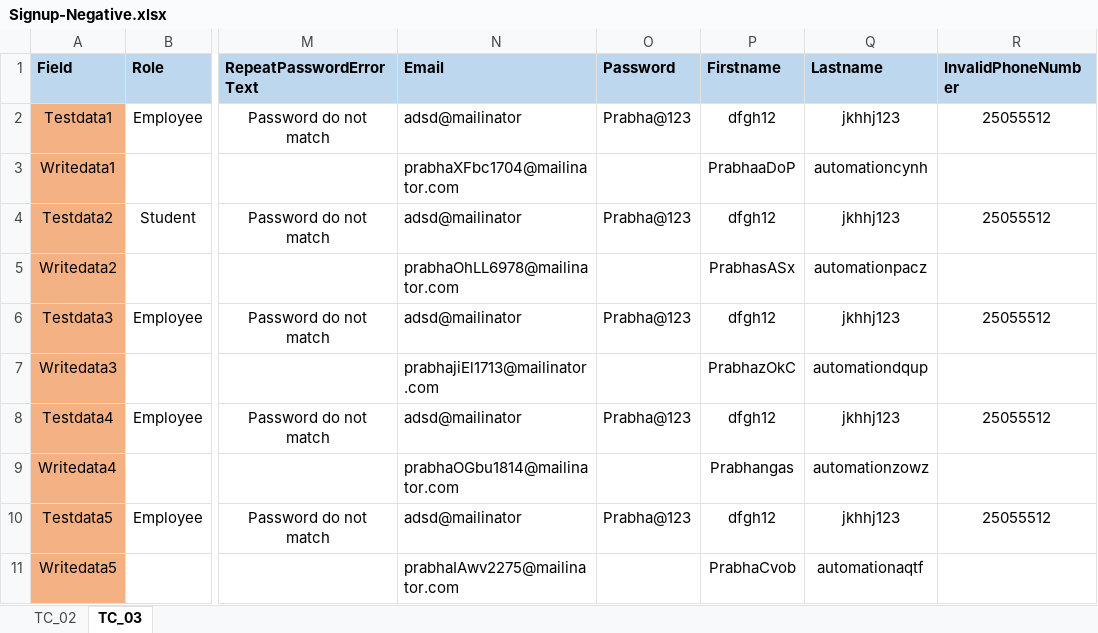
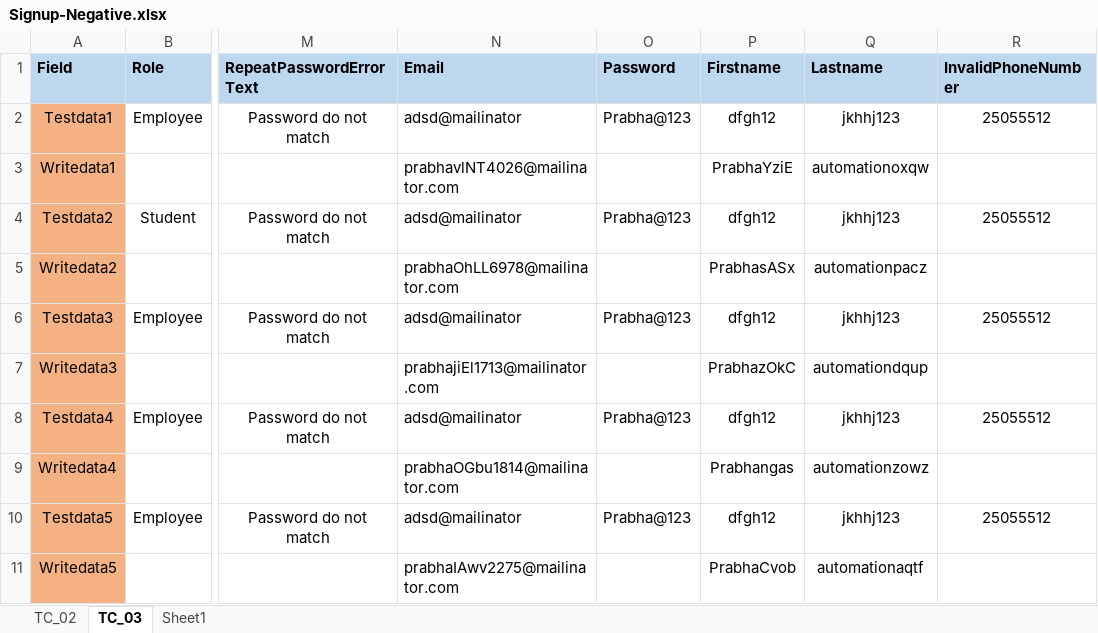
Before and after one commit to Balaji01234/Carepath-Mobile-Automation, an Excel workbook: dataFiles/Signup-Negative.xlsx, sheet TC_03, drawn as a sheet; only a part is shown, gaps mark what is left out; values as stored, in another font and other column widths than the file's, no borders; the diff names each change by its address in the sheet, - before the commit and + after, or states it on an @@ line.

```diff
--- a/dataFiles/Signup-Negative.xlsx (sheet TC_03)
+++ b/dataFiles/Signup-Negative.xlsx (sheet TC_03)
+sheet tab: Sheet1
-N3 (Email): prabhaXFbc1704@mailinator.com
+N3 (Email): prabhavlNT4026@mailinator.com
-P3 (Firstname): PrabhaaDoP
+P3 (Firstname): PrabhaYziE
-Q3 (Lastname): automationcynh
+Q3 (Lastname): automationoxqw
```
Also changed, not shown: sheet TC_02, 3 other files.
